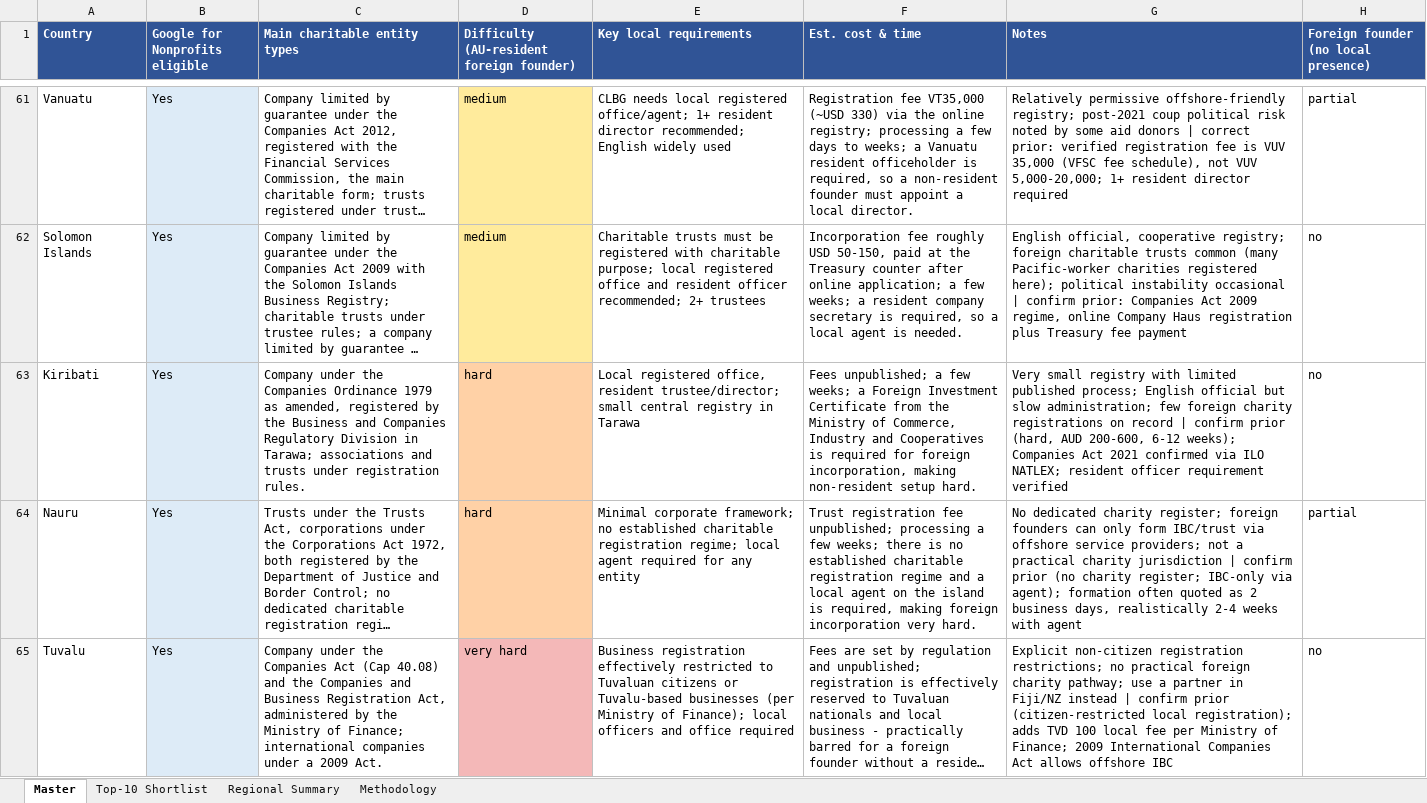
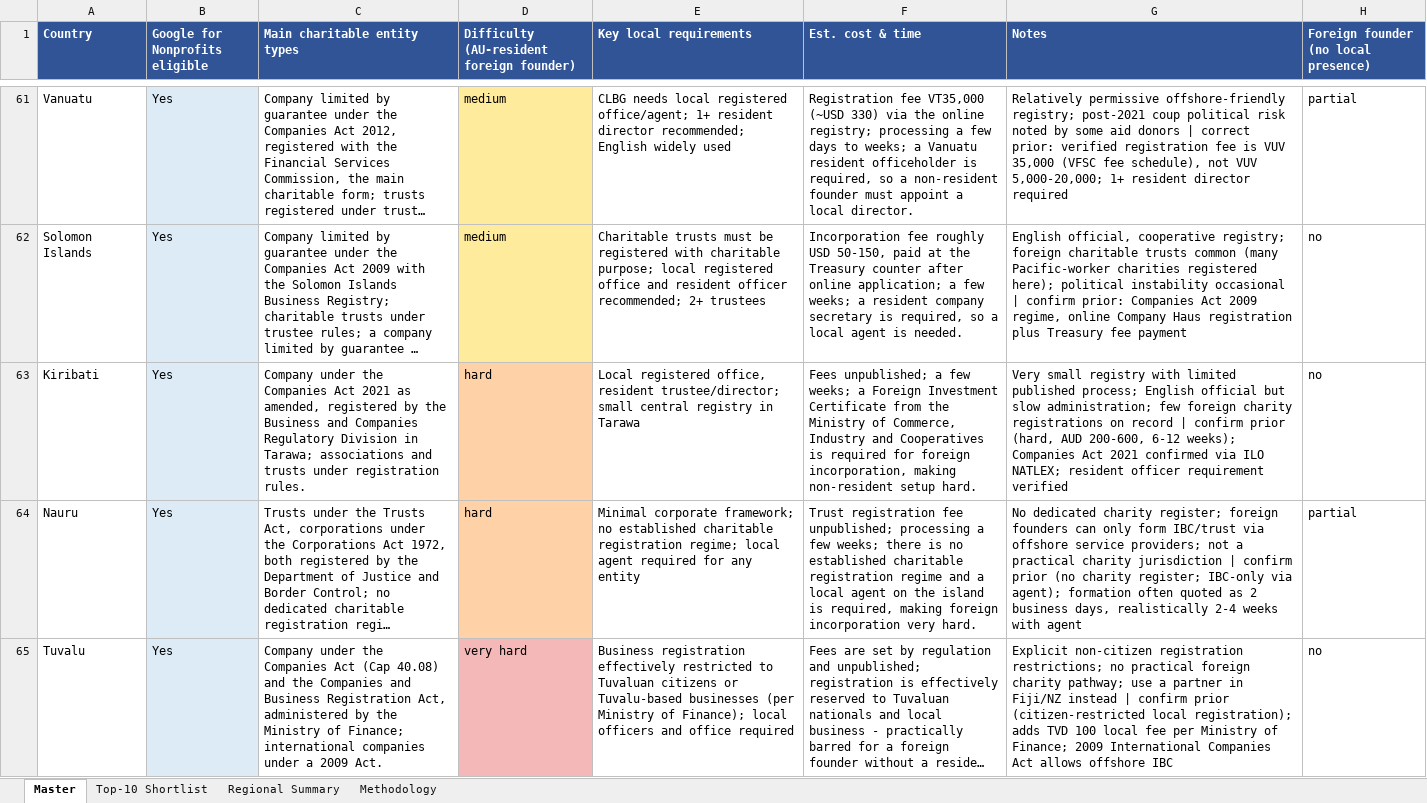
Before and after one commit to OpenCharity-org/OpenCharity, an Excel workbook: charities_by_country_v2.xlsx, sheet Master, drawn as a sheet; only a part is shown, gaps mark what is left out; long unchanged cells end in …; values as stored, in another font and other column widths than the file's, no borders; the diff covers the shown part only; the diff names each change by its address in the sheet, - before the commit and + after, or states it on an @@ line.

Commit message:
Citation verification: fix 51 wrong/outdated law references across 198 rows
10-agent fan-out checked every 'Main charitable entity types' law name
against primary sources; 51 flagged. Fixed entity-type field (51) + 15
stale refs in notes/tax/compliance cells. Highlights:
- Egypt: Law 84/2014 -> Law 70/2017 (+149/2019 notification regime)
- Russia: 99-FZ typo -> Federal Law 7-FZ 1996
- Turkey: 5737 -> 5736; 2860 -> 5253/2004
- Caribbean: fabricated 'Companies Act 2016/2019' year numbers -> real
  chapter/act numbers (Bahamas Ch.308/1992, Barbados Cap.308/1982,
  Antigua 1995, Grenada Cap.58A/1994, St. Lucia Ch.13.01/1996,
  Dominica Act 10/1995)
- LATAM: Colombia foundations -> Civil Code 88-97 (not Ley 793/2002);
  Peru -> Civil Code arts (not misattributed Ley 27258/27907);
  Venezuela LOF 1961; Costa Rica Ley 218/1939; Panama fideicomiso
  Ley 1/1984; Uruguay Ley 17.163; Paraguay coop 1929; Bolivia 356/2013;
  Nicaragua full rewrite (DL 1346/1983 + Ley 741/2010 fideicomiso)
- Europe: Austria B-PrivG 2015 + KStG 7; Liechtenstein PGR art. numbers;
  Andorra Llei 11/2008; Slovakia 83/1990 + 213/1997; Greece Civil Code
  + Law 5259/2025; Malta VOA Ch.492; Denmark LB 938/2012; Latvia 2014
  law; Norway (never enacted); Israel 5740-1980; Luxembourg 1928 law
- MENA/Asia: UAE FL 2/2008+FDL 50/2023; Bahrain 21/1989; Yemen 1/2001;
  Palestine 1/2000; Mauritius 1978 Act; Pakistan s.42; Bangladesh 1978
  Ordinance; Sri Lanka Trusts Ordinance Cap.72; Bhutan NGO Act 2001;
  Afghanistan 2005 law; Togo 2022-002/PR; Angola Lei 14/91; Macau
  Civil Code; Kiribati Companies Act 2021; Marshall Islands 1990 act

Rebuilt 18-col XLSX + webapp (468 KB).

```diff
--- a/charities_by_country_v2.xlsx (sheet Master)
+++ b/charities_by_country_v2.xlsx (sheet Master)
-C63 (Main charitable entity types): …the Companies Ordinance 1979 as amended,…
+C63 (Main charitable entity types): …the Companies Act 2021 as amended,…
```
Also changed, not shown: 73 edited cells elsewhere in this sheet, 15 other files.
